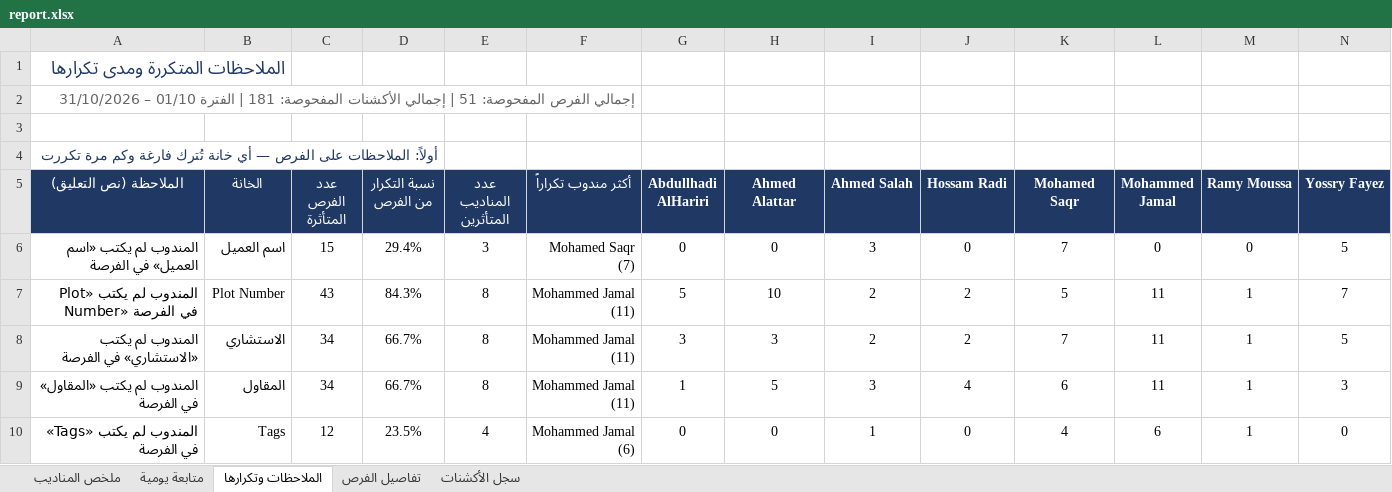
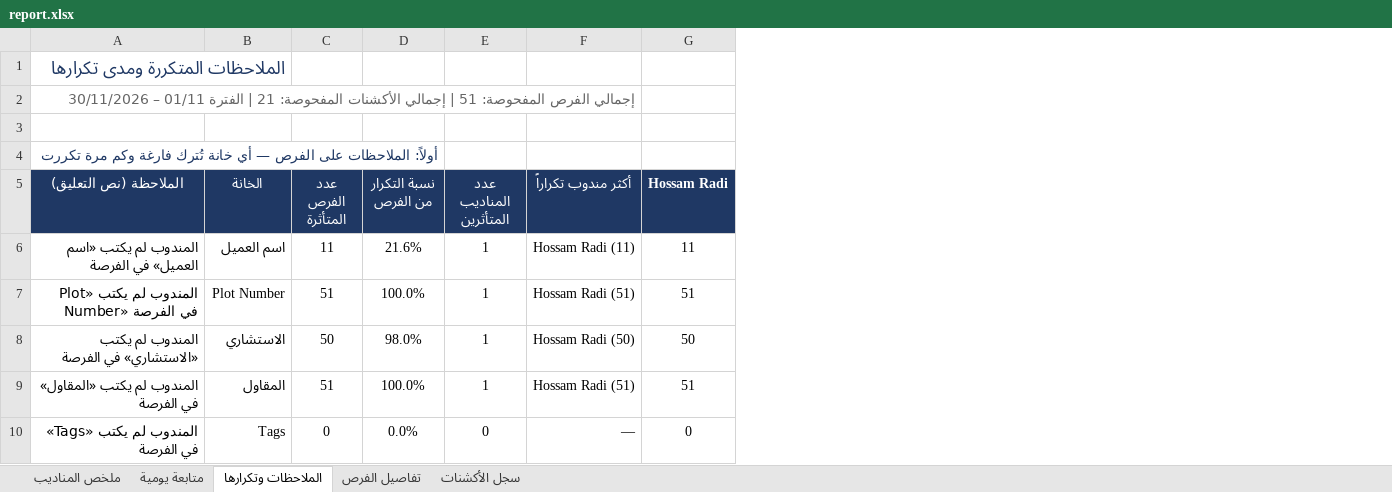
Before and after one commit to smou-lifts/daily, an Excel workbook: report.xlsx, sheet الملاحظات وتكرارها, drawn as a sheet; only a part is shown; values as stored, in another font and other column widths than the file's, no borders; conditional formats not drawn; removed rows and columns are numbered as before the commit, all else as after; the diff covers the shown part only; the diff names each change by its address in the sheet, - before the commit and + after, or states it on an @@ line.

```diff
--- a/report.xlsx (sheet الملاحظات وتكرارها)
+++ b/report.xlsx (sheet الملاحظات وتكرارها)
-column G (Abdullhadi AlHariri), rows 6-10: 0 | 5 | 3 | 1 | 0
-column H (Ahmed Alattar), rows 6-10: 0 | 10 | 3 | 5 | 0
-column I (Ahmed Salah), rows 6-10: 3 | 2 | 2 | 3 | 1
-column K (Mohamed Saqr), rows 6-10: 7 | 5 | 7 | 6 | 4
-column L (Mohammed Jamal), rows 6-10: 0 | 11 | 11 | 11 | 6
-column M (Ramy Moussa), rows 6-10: 0 | 1 | 1 | 1 | 1
-column N (Yossry Fayez), rows 6-10: 5 | 7 | 5 | 3 | 0
-A2 (الملاحظة (نص التعليق)): …الأكشنات المفحوصة: 181 | الفترة 01/10 – 31/10/2026
+A2 (الملاحظة (نص التعليق)): …الأكشنات المفحوصة: 21 | الفترة 01/11 – 30/11/2026
-C6 (عدد الفرص المتأثرة): 15
+C6 (عدد الفرص المتأثرة): 11
-D6 (نسبة التكرار من الفرص): 29.4%
+D6 (نسبة التكرار من الفرص): 21.6%
-E6 (عدد المناديب المتأثرين): 3
+E6 (عدد المناديب المتأثرين): 1
-F6 (أكثر مندوب تكراراً): Mohamed Saqr (7)
+F6 (أكثر مندوب تكراراً): Hossam Radi (11)
-G6 (Hossam Radi): 0
+G6 (Hossam Radi): 11
-C7 (عدد الفرص المتأثرة): 43
+C7 (عدد الفرص المتأثرة): 51
-D7 (نسبة التكرار من الفرص): 84.3%
+D7 (نسبة التكرار من الفرص): 100.0%
-E7:E9 (عدد المناديب المتأثرين): 8
+E7:E9 (عدد المناديب المتأثرين): 1
-F7 (أكثر مندوب تكراراً): Mohammed Jamal (11)
+F7 (أكثر مندوب تكراراً): Hossam Radi (51)
-G7 (Hossam Radi): 2
+G7 (Hossam Radi): 51
-C8 (عدد الفرص المتأثرة): 34
+C8 (عدد الفرص المتأثرة): 50
-D8 (نسبة التكرار من الفرص): 66.7%
+D8 (نسبة التكرار من الفرص): 98.0%
-F8 (أكثر مندوب تكراراً): Mohammed Jamal (11)
+F8 (أكثر مندوب تكراراً): Hossam Radi (50)
-G8 (Hossam Radi): 2
+G8 (Hossam Radi): 50
-C9 (عدد الفرص المتأثرة): 34
+C9 (عدد الفرص المتأثرة): 51
-D9 (نسبة التكرار من الفرص): 66.7%
+D9 (نسبة التكرار من الفرص): 100.0%
-F9 (أكثر مندوب تكراراً): Mohammed Jamal (11)
+F9 (أكثر مندوب تكراراً): Hossam Radi (51)
-G9 (Hossam Radi): 4
+G9 (Hossam Radi): 51
-C10 (عدد الفرص المتأثرة): 12
+C10 (عدد الفرص المتأثرة): 0
-D10 (نسبة التكرار من الفرص): 23.5%
+D10 (نسبة التكرار من الفرص): 0.0%
-E10 (عدد المناديب المتأثرين): 4
+E10 (عدد المناديب المتأثرين): 0
-F10 (أكثر مندوب تكراراً): Mohammed Jamal (6)
+F10 (أكثر مندوب تكراراً): —
```
Also changed, not shown: 4 added rows, 23 removed rows, 32 edited cells and cell formats elsewhere in this sheet, sheet متابعة يومية, sheet تفاصيل الفرص, sheet سجل الأكشنات, sheet ملخص المناديب, formulas that keep their value, 1 other file.
